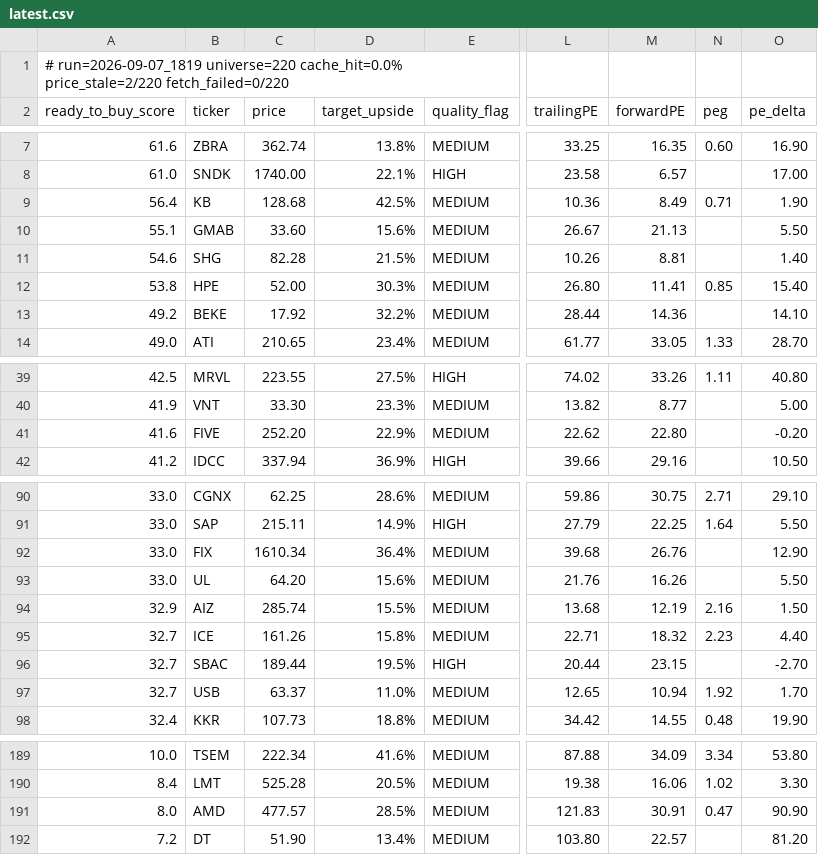
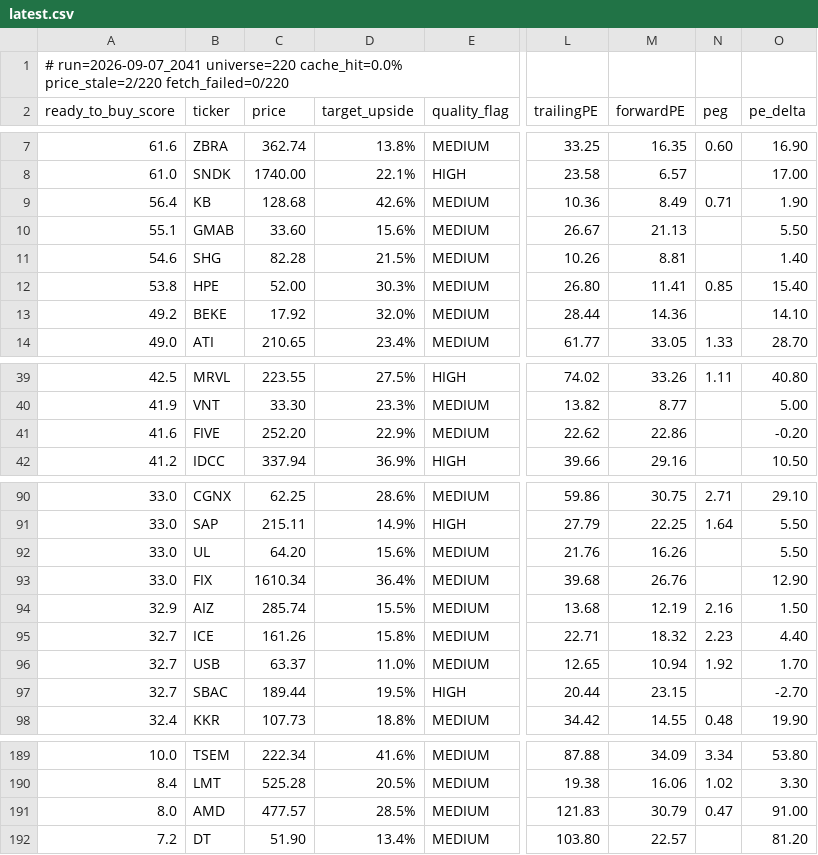
Before and after one commit to uvam3boy-stack/hunter-sk9m3xf7q2, a CSV file: latest.csv, drawn as a sheet; only a part is shown, gaps mark what is left out; the diff covers the shown part only; the diff names each change by its address in the sheet, - before the commit and + after, or states it on an @@ line.

```diff
--- a/latest.csv
+++ b/latest.csv
-A1 (ready_to_buy_score): # run=2026-09-07_1819 universe=220 cache_hit=0.0%…
+A1 (ready_to_buy_score): # run=2026-09-07_2041 universe=220 cache_hit=0.0%…
-D9 (target_upside): 42.5%
+D9 (target_upside): 42.6%
-D13 (target_upside): 32.2%
+D13 (target_upside): 32.0%
-M41 (forwardPE): 22.80
+M41 (forwardPE): 22.86
@@ row 93 moved to row 92: 33.0 @@
@@ row 97 moved to row 96: 32.7 @@
-M191 (forwardPE): 30.91
+M191 (forwardPE): 30.79
-O191 (pe_delta): 90.90
+O191 (pe_delta): 91.00
```
Also changed, not shown: 2 moved rows elsewhere in this file, latest_excluded.csv, latest_quality_turns.csv, 2 other files.
